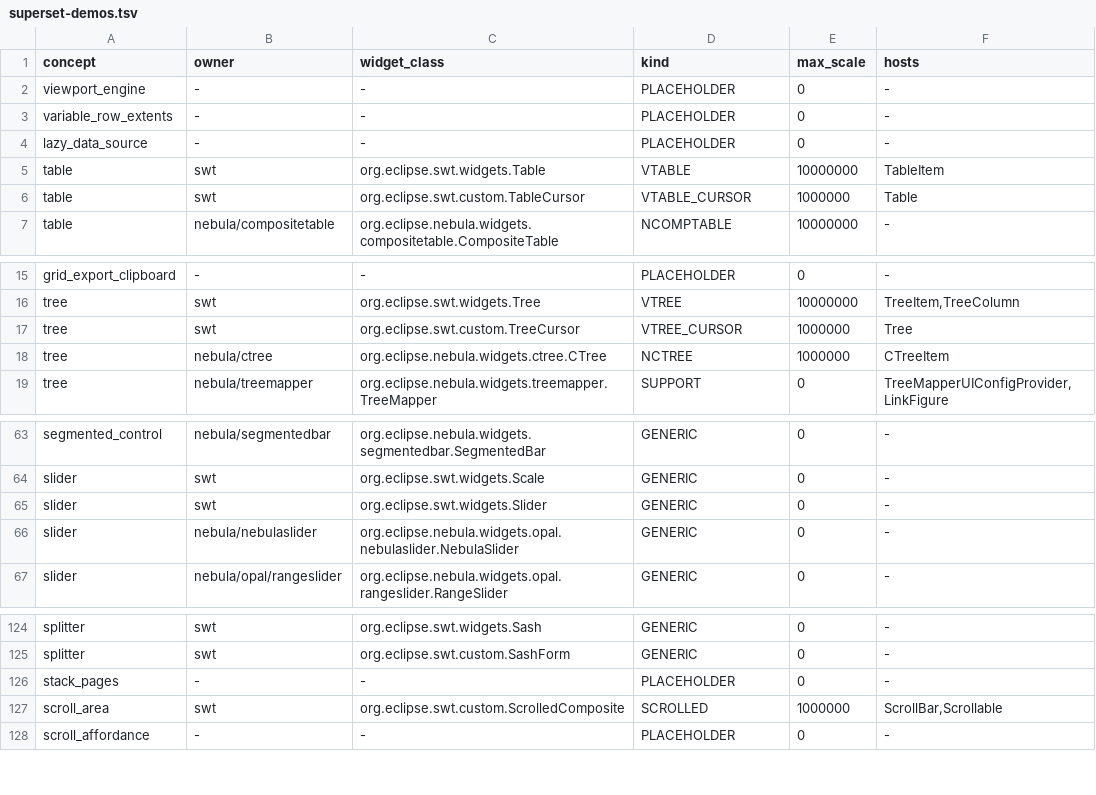
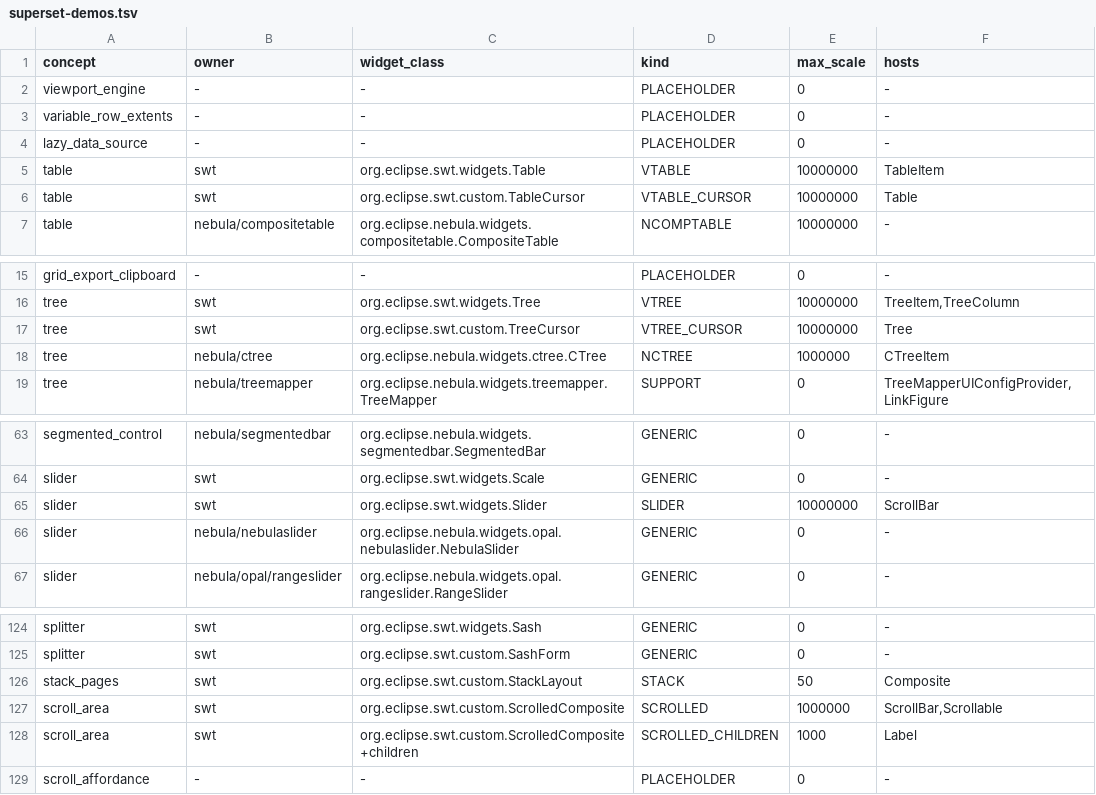
Before and after one commit to eclipse-platform/eclipse.platform.swt, a TSV file: examples/org.eclipse.swt.examples/src/org/eclipse/swt/examples/superset/superset-demos.tsv, drawn as a sheet; only a part is shown, gaps mark what is left out.

```diff
--- a/examples/org.eclipse.swt.examples/src/org/eclipse/swt/examples/superset/superset-demos.tsv
+++ b/examples/org.eclipse.swt.examples/src/org/eclipse/swt/examples/superset/superset-demos.tsv
@@ -5,3 +5,3 @@ lazy_data_source	-	-	PLACEHOLDER	0	-
 table	swt	org.eclipse.swt.widgets.Table	VTABLE	10000000	TableItem
-table	swt	org.eclipse.swt.custom.TableCursor	VTABLE_CURSOR	1000000	Table
+table	swt	org.eclipse.swt.custom.TableCursor	VTABLE_CURSOR	10000000	Table
 table	nebula/compositetable	org.eclipse.nebula.widgets.compositetable.CompositeTable	NCOMPTABLE	10000000	-
@@ -16,3 +16,3 @@ grid_export_clipboard	-	-	PLACEHOLDER	0	-
 tree	swt	org.eclipse.swt.widgets.Tree	VTREE	10000000	TreeItem,TreeColumn
-tree	swt	org.eclipse.swt.custom.TreeCursor	VTREE_CURSOR	1000000	Tree
+tree	swt	org.eclipse.swt.custom.TreeCursor	VTREE_CURSOR	10000000	Tree
 tree	nebula/ctree	org.eclipse.nebula.widgets.ctree.CTree	NCTREE	1000000	CTreeItem
@@ -64,3 +64,3 @@ segmented_control	nebula/segmentedbar	org.eclipse.nebula.widgets.segmentedbar.Se
 slider	swt	org.eclipse.swt.widgets.Scale	GENERIC	0	-
-slider	swt	org.eclipse.swt.widgets.Slider	GENERIC	0	-
+slider	swt	org.eclipse.swt.widgets.Slider	SLIDER	10000000	ScrollBar
 slider	nebula/nebulaslider	org.eclipse.nebula.widgets.opal.nebulaslider.NebulaSlider	GENERIC	0	-
@@ -125,4 +125,5 @@ splitter	swt	org.eclipse.swt.widgets.Sash	GENERIC	0	-
 splitter	swt	org.eclipse.swt.custom.SashForm	GENERIC	0	-
-stack_pages	-	-	PLACEHOLDER	0	-
+stack_pages	swt	org.eclipse.swt.custom.StackLayout	STACK	50	Composite
 scroll_area	swt	org.eclipse.swt.custom.ScrolledComposite	SCROLLED	1000000	ScrollBar,Scrollable
+scroll_area	swt	org.eclipse.swt.custom.ScrolledComposite+children	SCROLLED_CHILDREN	1000	Label
 scroll_affordance	-	-	PLACEHOLDER	0	-
```
Also changed, not shown: 24 other files.
